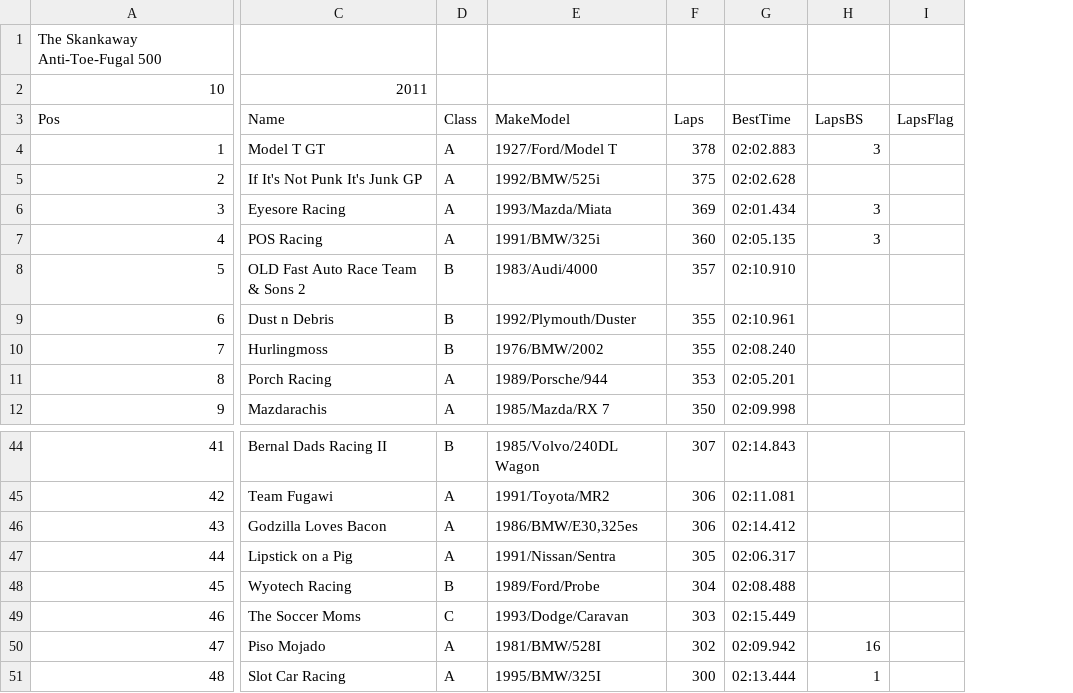
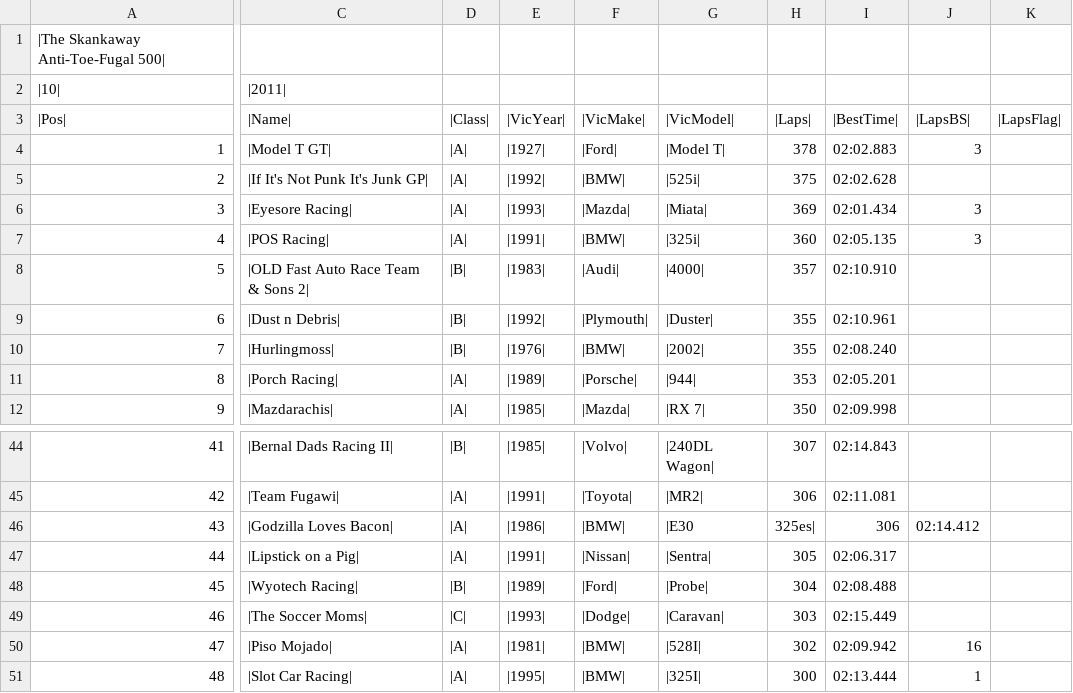
Before and after one commit to segfaultmagnet/sweet-db, a CSV file: csv/11.11.csv, drawn as a sheet; only a part is shown, gaps mark what is left out; removed rows and columns are numbered as before the commit, all else as after; rows hold the shown columns only; the diff names each change by its address in the sheet, - before the commit and + after, or states it on an @@ line.

```diff
--- a/csv/11.11.csv
+++ b/csv/11.11.csv
-column C, rows 4-12: Model T GT | If It's Not Punk It's Junk GP | Eyesore Racing | POS Racing | OLD Fast Auto Race Team & Sons 2 | Dust n Debris | Hurlingmoss | Porch Racing | Mazdarachis; rows 44-51: Bernal Dads Racing II | Team Fugawi | Godzilla Loves Bacon | Lipstick on a Pig | Wyotech Racing | The Soccer Moms | Piso Mojado | Slot Car Racing
-column D, rows 4-12: A | A | A | A | B | B | B | A | A; rows 44-51: B | A | A | A | B | C | A | A
-column E, rows 4-12: 1927/Ford/Model T | 1992/BMW/525i | 1993/Mazda/Miata | 1991/BMW/325i | 1983/Audi/4000 | 1992/Plymouth/Duster | 1976/BMW/2002 | 1989/Porsche/944 | 1985/Mazda/RX 7; rows 44-51: 1985/Volvo/240DL Wagon | 1991/Toyota/MR2 | 1986/BMW/E30,325es | 1991/Nissan/Sentra | 1989/Ford/Probe | 1993/Dodge/Caravan | 1981/BMW/528I | 1995/BMW/325I
+column C, rows 4-12: |Model T GT| | |If It's Not Punk It's Junk GP| | |Eyesore Racing| | |POS Racing| | |OLD Fast Auto Race Team & Sons 2| | |Dust n Debris| | |Hurlingmoss| | |Porch Racing| | |Mazdarachis|; rows 44-51: |Bernal Dads Racing II| | |Team Fugawi| | |Godzilla Loves Bacon| | |Lipstick on a Pig| | |Wyotech Racing| | |The Soccer Moms| | |Piso Mojado| | |Slot Car Racing|
+column D, rows 4-12: |A| | |A| | |A| | |A| | |B| | |B| | |B| | |A| | |A|; rows 44-51: |B| | |A| | |A| | |A| | |B| | |C| | |A| | |A|
+column E, rows 4-12: |1927| | |1992| | |1993| | |1991| | |1983| | |1992| | |1976| | |1989| | |1985|; rows 44-51: |1985| | |1991| | |1986| | |1991| | |1989| | |1993| | |1981| | |1995|
+column F, rows 4-12: |Ford| | |BMW| | |Mazda| | |BMW| | |Audi| | |Plymouth| | |BMW| | |Porsche| | |Mazda|; rows 44-51: |Volvo| | |Toyota| | |BMW| | |Nissan| | |Ford| | |Dodge| | |BMW| | |BMW|
+column G, rows 4-12: |Model T| | |525i| | |Miata| | |325i| | |4000| | |Duster| | |2002| | |944| | |RX 7|; rows 44-51: |240DL Wagon| | |MR2| | |E30 | |Sentra| | |Probe| | |Caravan| | |528I| | |325I|
-column I, empty
+column K, empty
-A1: The Skankaway Anti-Toe-Fugal 500
+A1: |The Skankaway Anti-Toe-Fugal 500|
-row 2: 10 | 2011
-row 3: Pos | Name | Class | MakeModel | Laps | BestTime | LapsBS | LapsFlag
+row 2: |10| | |2011
+row 3: |Pos| | |Name| | |Class| | |VicYear| | |VicMake| | |VicModel| | |Laps| | |BestTime| | |LapsBS| | |LapsFlag
-H46: 306
+H46: 325es|
-I46: 02:14.412
+I46: 306
-J46: (empty)
+J46: 02:14.412
```
Also changed, not shown: csv/10.02.csv, csv/10.03.csv, 29 other files.
